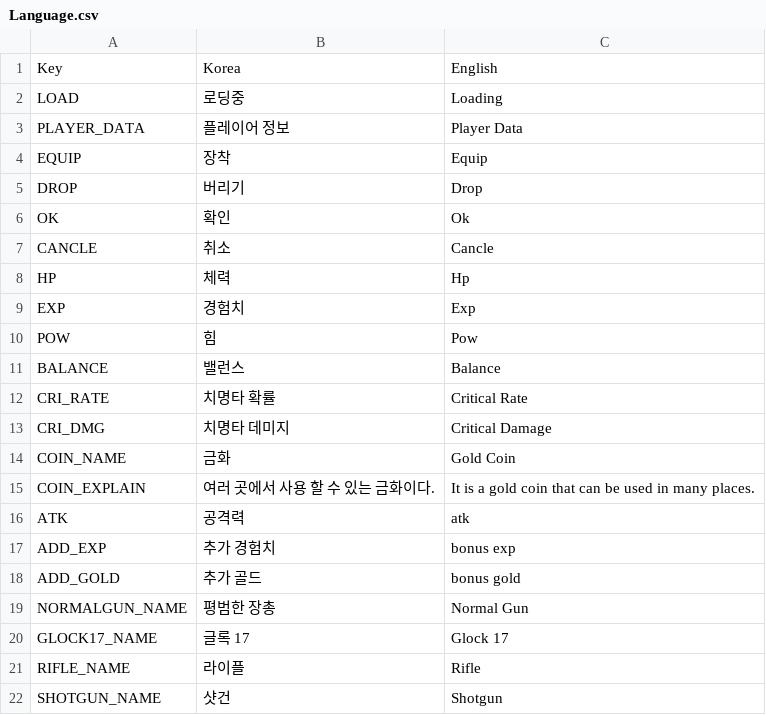
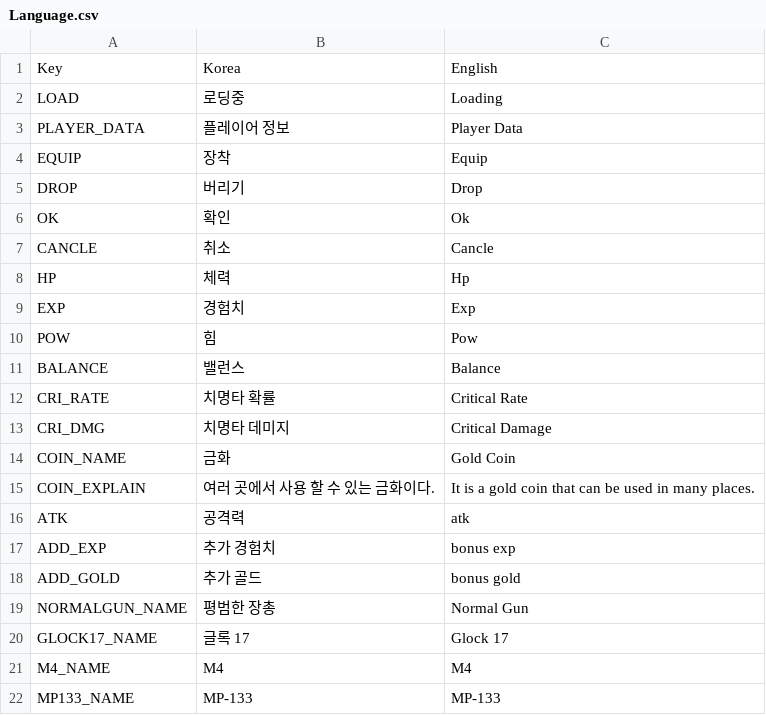
Before and after one commit to MarbinSpectrum/Roguelike, a CSV file: Roguelike/Assets/Resources/LanguageData/Language.csv, drawn as a sheet; removed rows and columns are numbered as before the commit, all else as after; the diff names each change by its address in the sheet, - before the commit and + after, or states it on an @@ line.

```diff
--- a/Roguelike/Assets/Resources/LanguageData/Language.csv
+++ b/Roguelike/Assets/Resources/LanguageData/Language.csv
-row 21: RIFLE_NAME | 라이플 | Rifle
-row 22: SHOTGUN_NAME | 샷건 | Shotgun
+row 21: M4_NAME | M4 | M4
+row 22: MP133_NAME | MP-133 | MP-133
```
Also changed, not shown: 46 other files.
